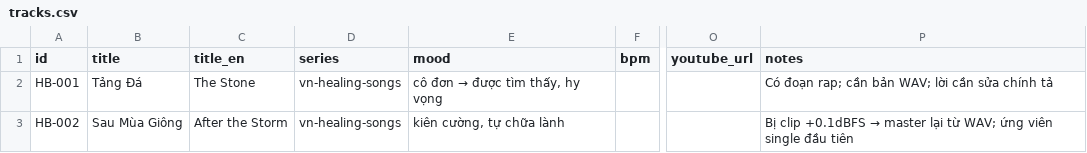
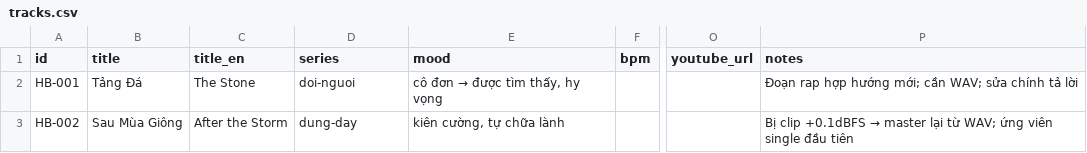
Before and after one commit to nhatquangph2/amnhacai, a CSV file: catalog/tracks.csv, drawn as a sheet; only a part is shown, gaps mark what is left out; the diff names each change by its address in the sheet, - before the commit and + after, or states it on an @@ line.

```diff
--- a/catalog/tracks.csv
+++ b/catalog/tracks.csv
-D2 (series): vn-healing-songs
+D2 (series): doi-nguoi
-P2 (notes): Có đoạn rap; cần bản WAV; lời cần sửa chính tả
+P2 (notes): Đoạn rap hợp hướng mới; cần WAV; sửa chính tả lời
-D3 (series): vn-healing-songs
+D3 (series): dung-day
```
Also changed, not shown: catalog/content-calendar.csv, 33 other files.
